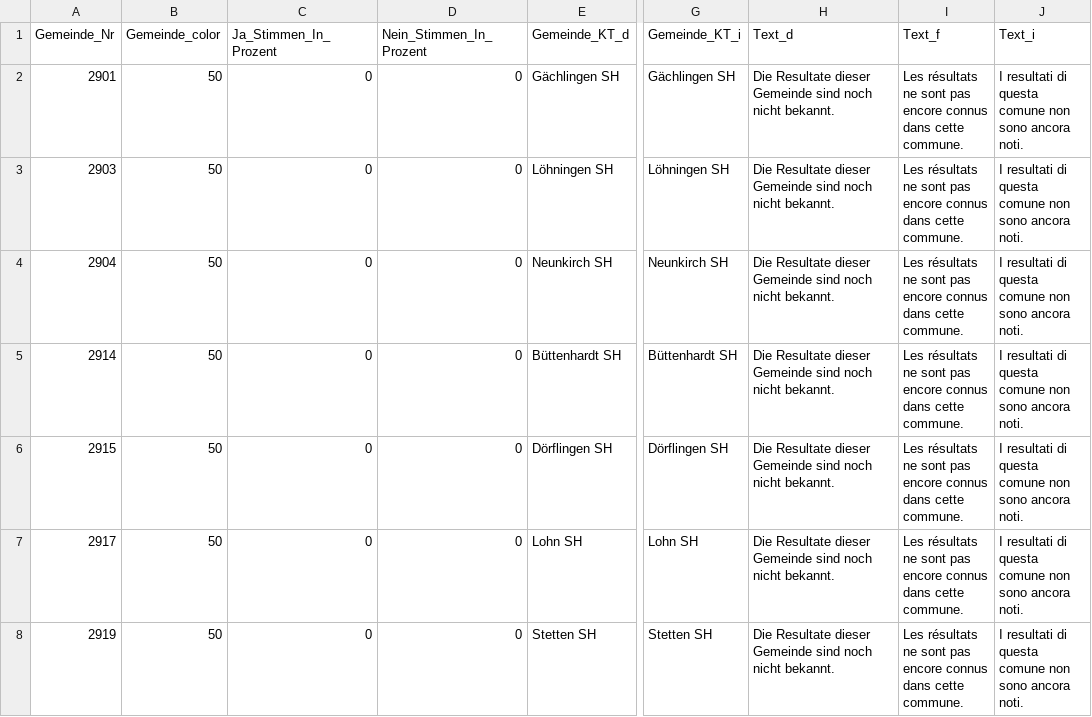
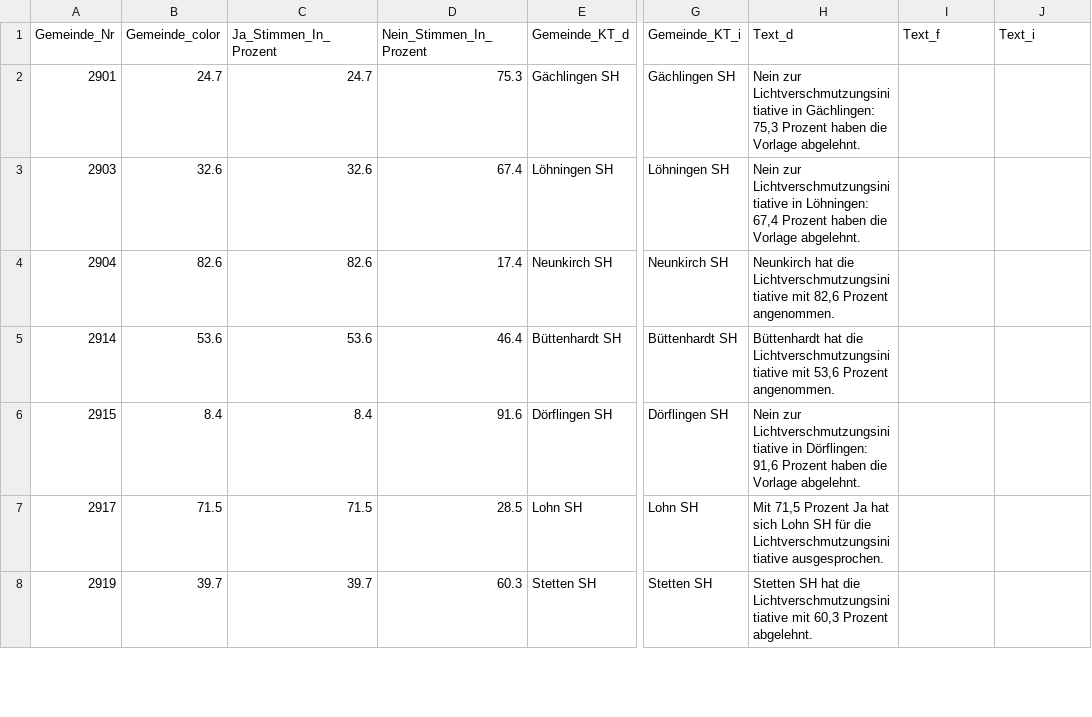
Before and after one commit to awp-finanznachrichten/lena_juni2021, a CSV file: Output/SH_Nacht_dw.csv, drawn as a sheet; only a part is shown, gaps mark what is left out; the diff covers the shown part only; the diff names each change by its address in the sheet, - before the commit and + after, or states it on an @@ line.

```diff
--- a/Output/SH_Nacht_dw.csv
+++ b/Output/SH_Nacht_dw.csv
-B2 (Gemeinde_color): 50
+B2 (Gemeinde_color): 24.7
-C2 (Ja_Stimmen_In_Prozent): 0
+C2 (Ja_Stimmen_In_Prozent): 24.7
-D2 (Nein_Stimmen_In_Prozent): 0
+D2 (Nein_Stimmen_In_Prozent): 75.3
-H2 (Text_d): Die Resultate dieser Gemeinde sind noch nicht bekannt.
+H2 (Text_d): Nein zur Lichtverschmutzungsinitiative in Gächlingen: 75,3 Prozent haben die Vorlage abgelehnt.
-I2:I8 (Text_f): Les résultats ne sont pas encore connus dans cette commune.
+I2:I8 (Text_f): (empty)
-J2:J8 (Text_i): I resultati di questa comune non sono ancora noti.
+J2:J8 (Text_i): (empty)
-B3 (Gemeinde_color): 50
+B3 (Gemeinde_color): 32.6
-C3 (Ja_Stimmen_In_Prozent): 0
+C3 (Ja_Stimmen_In_Prozent): 32.6
-D3 (Nein_Stimmen_In_Prozent): 0
+D3 (Nein_Stimmen_In_Prozent): 67.4
-H3 (Text_d): Die Resultate dieser Gemeinde sind noch nicht bekannt.
+H3 (Text_d): Nein zur Lichtverschmutzungsinitiative in Löhningen: 67,4 Prozent haben die Vorlage abgelehnt.
-B4 (Gemeinde_color): 50
+B4 (Gemeinde_color): 82.6
-C4 (Ja_Stimmen_In_Prozent): 0
+C4 (Ja_Stimmen_In_Prozent): 82.6
-D4 (Nein_Stimmen_In_Prozent): 0
+D4 (Nein_Stimmen_In_Prozent): 17.4
-H4 (Text_d): Die Resultate dieser Gemeinde sind noch nicht bekannt.
+H4 (Text_d): Neunkirch hat die Lichtverschmutzungsinitiative mit 82,6 Prozent angenommen.
-B5 (Gemeinde_color): 50
+B5 (Gemeinde_color): 53.6
-C5 (Ja_Stimmen_In_Prozent): 0
+C5 (Ja_Stimmen_In_Prozent): 53.6
-D5 (Nein_Stimmen_In_Prozent): 0
+D5 (Nein_Stimmen_In_Prozent): 46.4
-H5 (Text_d): Die Resultate dieser Gemeinde sind noch nicht bekannt.
+H5 (Text_d): Büttenhardt hat die Lichtverschmutzungsinitiative mit 53,6 Prozent angenommen.
-B6 (Gemeinde_color): 50
+B6 (Gemeinde_color): 8.4
-C6 (Ja_Stimmen_In_Prozent): 0
+C6 (Ja_Stimmen_In_Prozent): 8.4
-D6 (Nein_Stimmen_In_Prozent): 0
+D6 (Nein_Stimmen_In_Prozent): 91.6
-H6 (Text_d): Die Resultate dieser Gemeinde sind noch nicht bekannt.
+H6 (Text_d): Nein zur Lichtverschmutzungsinitiative in Dörflingen: 91,6 Prozent haben die Vorlage abgelehnt.
-B7 (Gemeinde_color): 50
+B7 (Gemeinde_color): 71.5
-C7 (Ja_Stimmen_In_Prozent): 0
+C7 (Ja_Stimmen_In_Prozent): 71.5
-D7 (Nein_Stimmen_In_Prozent): 0
+D7 (Nein_Stimmen_In_Prozent): 28.5
-H7 (Text_d): Die Resultate dieser Gemeinde sind noch nicht bekannt.
+H7 (Text_d): Mit 71,5 Prozent Ja hat sich Lohn SH für die Lichtverschmutzungsinitiative ausgesprochen.
-B8 (Gemeinde_color): 50
+B8 (Gemeinde_color): 39.7
-C8 (Ja_Stimmen_In_Prozent): 0
+C8 (Ja_Stimmen_In_Prozent): 39.7
-D8 (Nein_Stimmen_In_Prozent): 0
+D8 (Nein_Stimmen_In_Prozent): 60.3
-H8 (Text_d): Die Resultate dieser Gemeinde sind noch nicht bekannt.
+H8 (Text_d): Stetten SH hat die Lichtverschmutzungsinitiative mit 60,3 Prozent abgelehnt.
```
Also changed, not shown: 114 edited cells elsewhere in this file, Output/CO2_dw_kantone.csv, Output/Covid-19_dw_kantone.csv, 32 other files.
